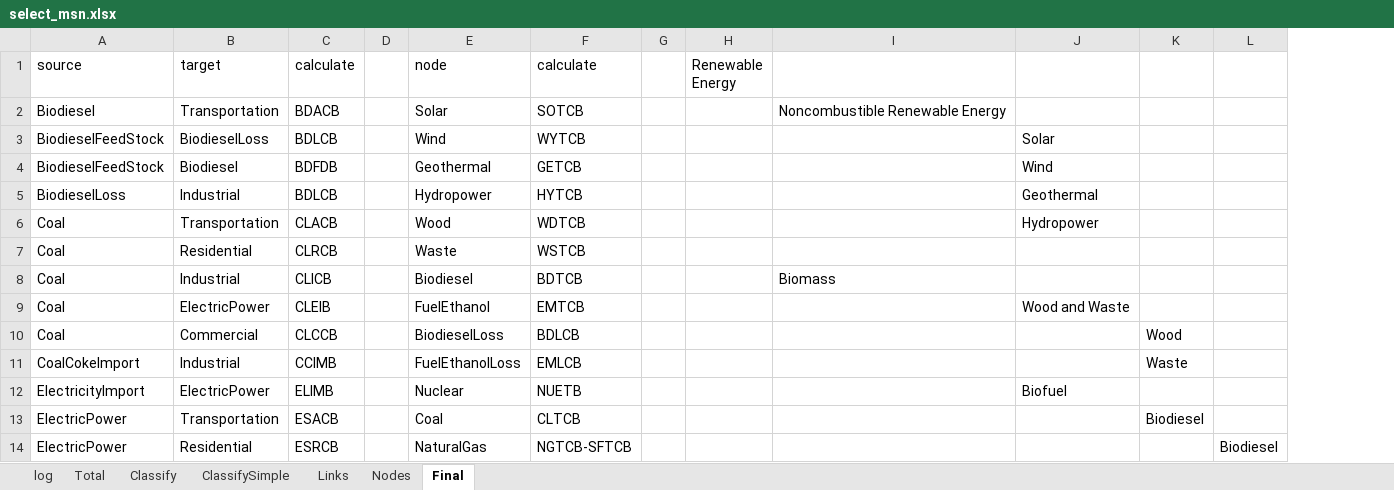
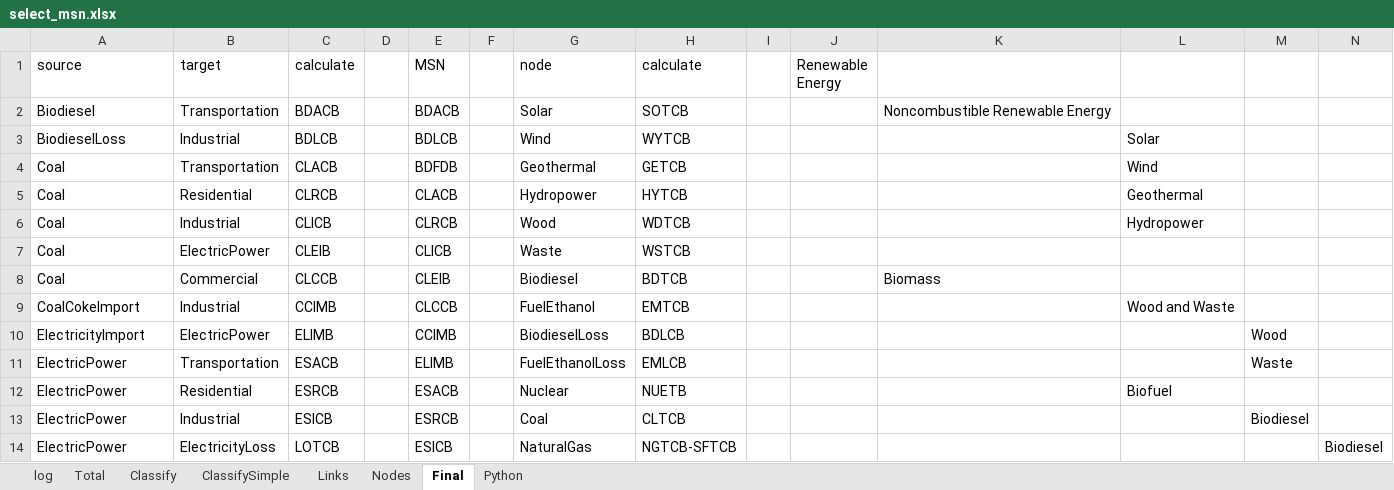
Before and after one commit to hieu9102002/COS30045, an Excel workbook: data/data/USDetail/select_msn/select_msn.xlsx, sheet Final, drawn as a sheet; only a part is shown; values as stored, in another font and other column widths than the file's, no borders; conditional formats not drawn; removed rows and columns are numbered as before the commit, all else as after; the diff covers the shown part only; the diff names each change by its address in the sheet, - before the commit and + after, or states it on an @@ line.

```diff
--- a/data/data/USDetail/select_msn/select_msn.xlsx (sheet Final)
+++ b/data/data/USDetail/select_msn/select_msn.xlsx (sheet Final)
+sheet tab: Python
+column E (MSN), rows 2-10: BDACB | BDLCB | BDFDB | CLACB | CLRCB | CLICB | CLEIB | CLCCB | CCIMB; rows 13-14: ESRCB | ESICB
+column F, empty
-A3 (source): BiodieselFeedStock
+A3 (source): BiodieselLoss
-B3 (target): BiodieselLoss
+B3 (target): Industrial
-A4 (source): BiodieselFeedStock
+A4 (source): Coal
-B4 (target): Biodiesel
+B4 (target): Transportation
-C4 (calculate): BDFDB
+C4 (calculate): CLACB
-A5 (source): BiodieselLoss
+A5 (source): Coal
-B5 (target): Industrial
+B5 (target): Residential
-C5 (calculate): BDLCB
+C5 (calculate): CLRCB
-B6 (target): Transportation
+B6 (target): Industrial
-C6 (calculate): CLACB
+C6 (calculate): CLICB
-B7 (target): Residential
+B7 (target): ElectricPower
-C7 (calculate): CLRCB
+C7 (calculate): CLEIB
-B8 (target): Industrial
+B8 (target): Commercial
-C8 (calculate): CLICB
+C8 (calculate): CLCCB
-row 9: Coal | ElectricPower | CLEIB |  | FuelEthanol | EMTCB |  |  |  | Wood and Waste
-row 10: Coal | Commercial | CLCCB |  | BiodieselLoss | BDLCB |  |  |  |  | Wood
-G9 (node): FuelEthanolLoss
+G9 (node): FuelEthanol
-H9 (calculate): EMLCB
+H9 (calculate): EMTCB
-L9: (empty)
+L9: Wood and Waste
-M9: Waste
+M9: (empty)
-G10 (node): Nuclear
+G10 (node): BiodieselLoss
-H10 (calculate): NUETB
+H10 (calculate): BDLCB
-L10: Biofuel
+L10: (empty)
-M10: (empty)
+M10: Wood
+row 11: ElectricPower | Transportation | ESACB |  | ELIMB |  | FuelEthanolLoss | EMLCB |  |  |  |  | Waste
+row 12: ElectricPower | Residential | ESRCB |  | ESACB |  | Nuclear | NUETB |  |  |  | Biofuel
-B13 (target): Transportation
+B13 (target): Industrial
-C13 (calculate): ESACB
+C13 (calculate): ESICB
-B14 (target): Residential
+B14 (target): ElectricityLoss
-C14 (calculate): ESRCB
+C14 (calculate): LOTCB
```
Also changed, not shown: 26 added rows, 4 removed rows and 32 edited cells elsewhere in this sheet, sheet Classify, sheet Nodes, sheet Links, sheet Total, 7 other files.
